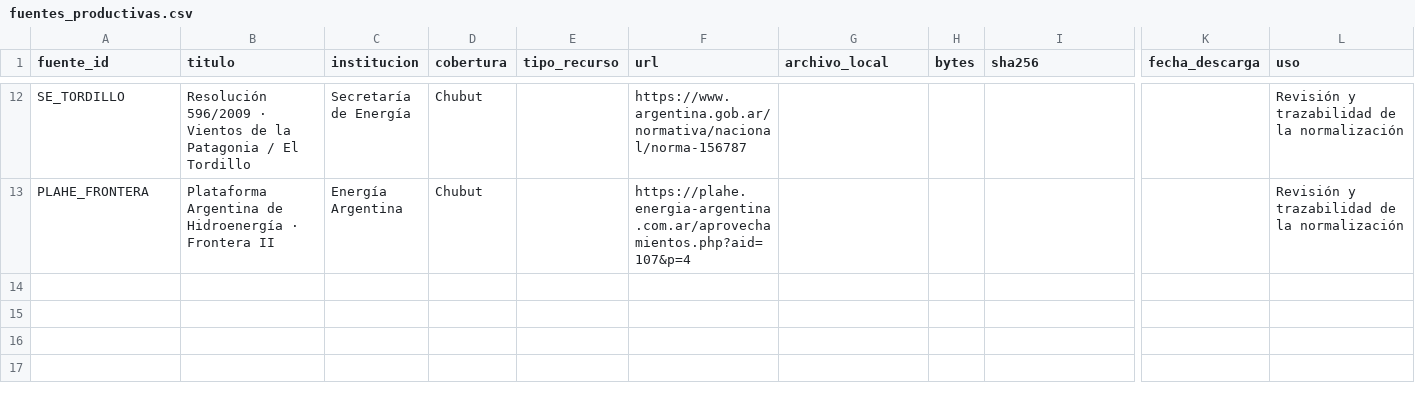
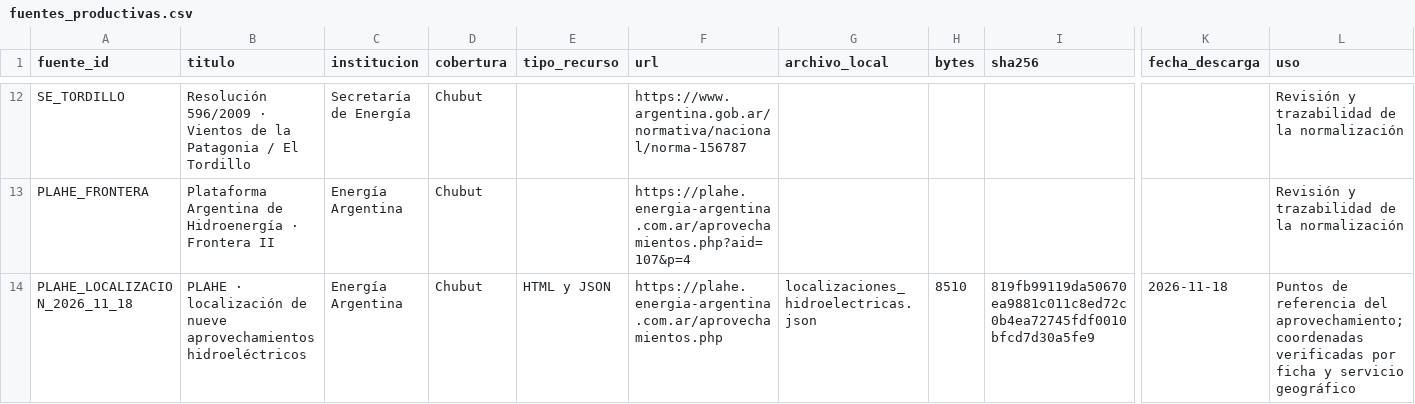
Before and after one commit to juansuas/chubut-2050-app, a CSV file: data/fuentes_productivas.csv, drawn as a sheet; only a part is shown, gaps mark what is left out; rows hold the shown columns only; the diff names each change by its address in the sheet, - before the commit and + after, or states it on an @@ line.

Commit message:
Incorporar referencias PLAHE de nueve proyectos hidroelectricos

```diff
--- a/data/fuentes_productivas.csv
+++ b/data/fuentes_productivas.csv
+row 14: PLAHE_LOCALIZACION_2026_11_18 | PLAHE · localización de nueve aprovechamientos hidroeléctricos | Energía Argentina | Chubut | HTML y JSON | https://plahe.energia-argentina.com.ar/aprovechamientos.php | localizaciones_hidroelectricas.json | 8510 | 819fb99119da50670ea9881c011c8ed72c0b4ea72745fdf0010bfcd7d30a5fe9 | 2026-11-18 | Puntos de referencia del aprovechamiento; coordenadas verificadas por ficha y servicio geográfico
```
Also changed, not shown: 19 other files.
